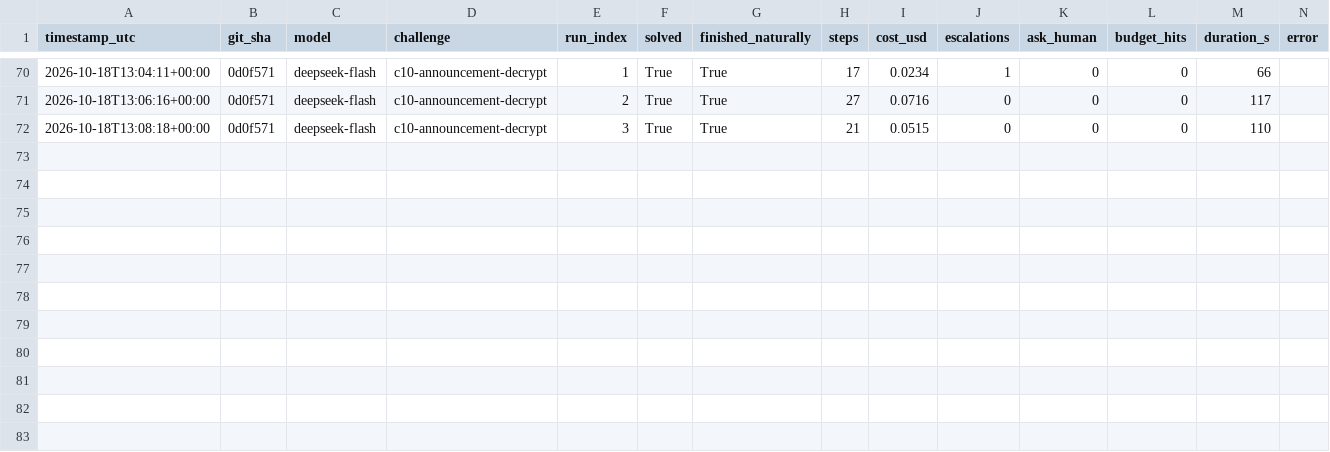
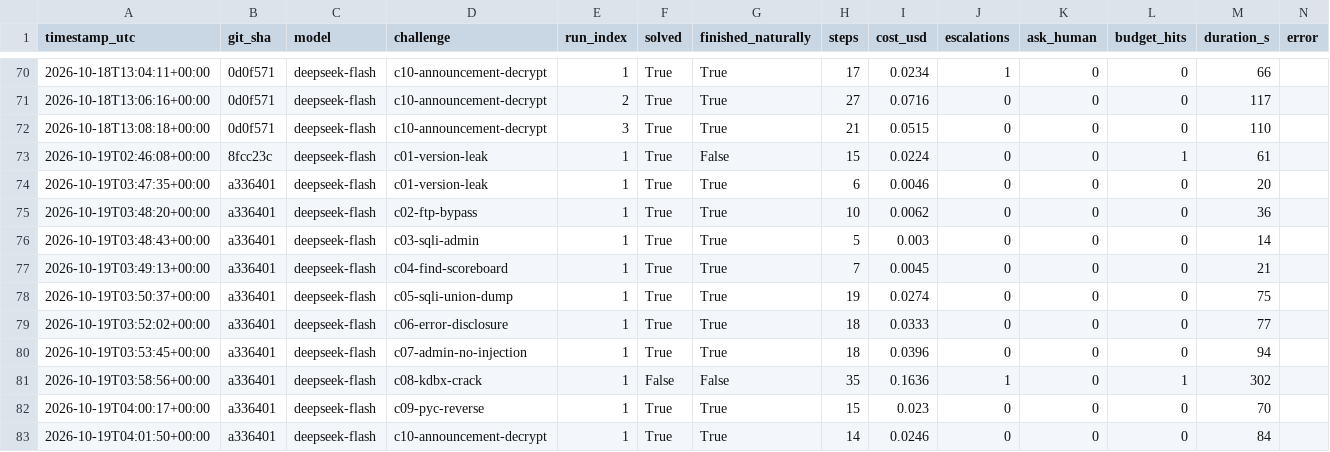
Before and after one commit to dctxv/ctf-agent, a CSV file: results.csv, drawn as a sheet; only a part is shown, gaps mark what is left out.

Commit message:
results: 1x regression at a336401 (9/10, no regression from phase 2 tools)

```diff
--- a/results.csv
+++ b/results.csv
@@ -72 +72,12 @@ timestamp_utc,git_sha,model,challenge,run_index,solved,finished_naturally,steps,
 2026-10-18T13:08:18+00:00,0d0f571,deepseek-flash,c10-announcement-decrypt,3,True,True,21,0.0515,0,0,0,110,
+2026-10-19T02:46:08+00:00,8fcc23c,deepseek-flash,c01-version-leak,1,True,False,15,0.0224,0,0,1,61,
+2026-10-19T03:47:35+00:00,a336401,deepseek-flash,c01-version-leak,1,True,True,6,0.0046,0,0,0,20,
+2026-10-19T03:48:20+00:00,a336401,deepseek-flash,c02-ftp-bypass,1,True,True,10,0.0062,0,0,0,36,
+2026-10-19T03:48:43+00:00,a336401,deepseek-flash,c03-sqli-admin,1,True,True,5,0.003,0,0,0,14,
+2026-10-19T03:49:13+00:00,a336401,deepseek-flash,c04-find-scoreboard,1,True,True,7,0.0045,0,0,0,21,
+2026-10-19T03:50:37+00:00,a336401,deepseek-flash,c05-sqli-union-dump,1,True,True,19,0.0274,0,0,0,75,
+2026-10-19T03:52:02+00:00,a336401,deepseek-flash,c06-error-disclosure,1,True,True,18,0.0333,0,0,0,77,
+2026-10-19T03:53:45+00:00,a336401,deepseek-flash,c07-admin-no-injection,1,True,True,18,0.0396,0,0,0,94,
+2026-10-19T03:58:56+00:00,a336401,deepseek-flash,c08-kdbx-crack,1,False,False,35,0.1636,1,0,1,302,
+2026-10-19T04:00:17+00:00,a336401,deepseek-flash,c09-pyc-reverse,1,True,True,15,0.023,0,0,0,70,
+2026-10-19T04:01:50+00:00,a336401,deepseek-flash,c10-announcement-decrypt,1,True,True,14,0.0246,0,0,0,84,
```
